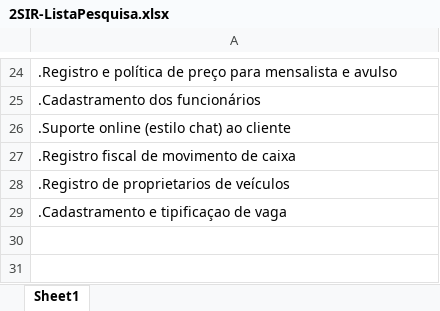
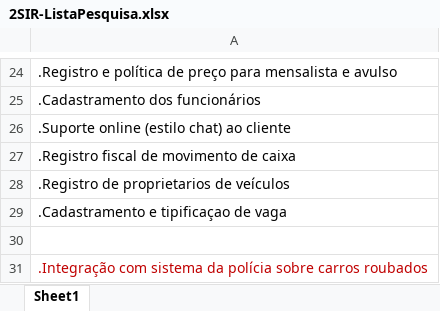
Before and after one commit to RenatoJardimParducci/2SIR-SiGestaoEstacionamento-sala, an Excel workbook: PastaDocsRequisitos/2SIR-ListaPesquisa.xlsx, sheet Sheet1, drawn as a sheet; only a part is shown, gaps mark what is left out; values as stored, in another font and other column widths than the file's, no borders; the diff names each change by its address in the sheet, - before the commit and + after, or states it on an @@ line.

Commit message:
Complementação da lista com brainstorm

```diff
--- a/PastaDocsRequisitos/2SIR-ListaPesquisa.xlsx (sheet Sheet1)
+++ b/PastaDocsRequisitos/2SIR-ListaPesquisa.xlsx (sheet Sheet1)
+row 30: (empty)
+row 31: .Integração com sistema da polícia sobre carros roubados
```
